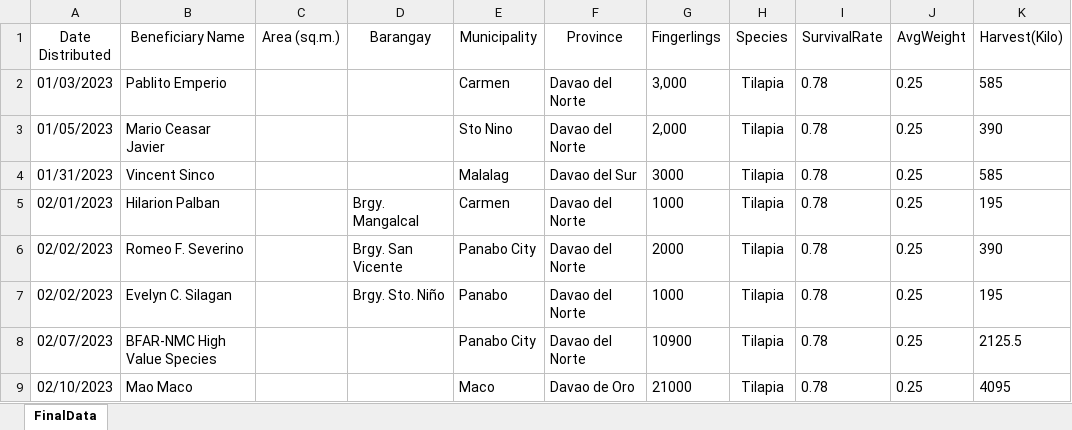
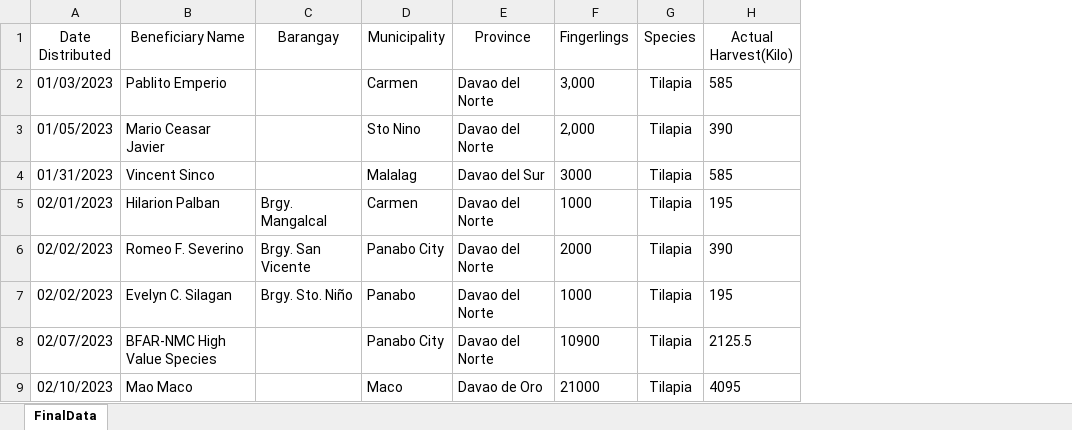
Before and after one commit to Nevram30/fin-count, an Excel workbook: src/Red_Tilapia Distribution_Data.xlsx, sheet FinalData, drawn as a sheet; only a part is shown; values as stored, in another font and other column widths than the file's, no borders; charts and pictures not drawn; removed rows and columns are numbered as before the commit, all else as after; the diff names each change by its address in the sheet, - before the commit and + after, or states it on an @@ line.

```diff
--- a/src/Red_Tilapia Distribution_Data.xlsx (sheet FinalData)
+++ b/src/Red_Tilapia Distribution_Data.xlsx (sheet FinalData)
-column C (Area (sq.m.)), empty
-column I (SurvivalRate), rows 2-9: all 0.78
-column J (AvgWeight), rows 2-9: all 0.25
-H1: Harvest(Kilo)
+H1: Actual Harvest(Kilo)
```
Also changed, not shown: src/Bangus Distribution_Data.xlsx, 20 other files.
